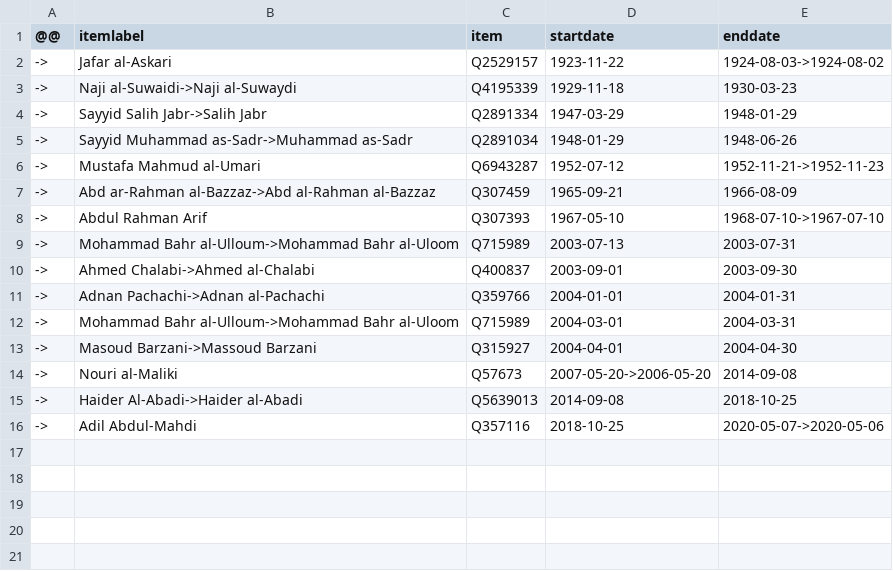
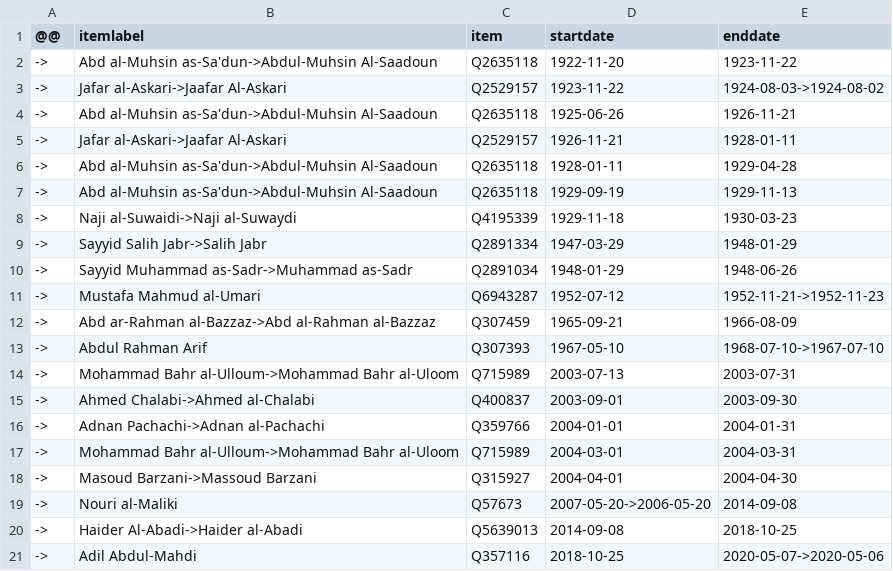
Before and after one commit to every-politician-scrapers/iraq-ministers, a CSV file: sources/pm-enwiki/diff.csv, drawn as a sheet.

Commit message:
Compare external sources to Wikidata

```diff
--- a/sources/pm-enwiki/diff.csv
+++ b/sources/pm-enwiki/diff.csv
@@ -1,3 +1,8 @@
 @@,itemlabel,item,startdate,enddate
-->,Jafar al-Askari,Q2529157,1923-11-22,1924-08-03->1924-08-02
+->,Abd al-Muhsin as-Sa'dun->Abdul-Muhsin Al-Saadoun,Q2635118,1922-11-20,1923-11-22
+->,Jafar al-Askari->Jaafar Al-Askari,Q2529157,1923-11-22,1924-08-03->1924-08-02
+->,Abd al-Muhsin as-Sa'dun->Abdul-Muhsin Al-Saadoun,Q2635118,1925-06-26,1926-11-21
+->,Jafar al-Askari->Jaafar Al-Askari,Q2529157,1926-11-21,1928-01-11
+->,Abd al-Muhsin as-Sa'dun->Abdul-Muhsin Al-Saadoun,Q2635118,1928-01-11,1929-04-28
+->,Abd al-Muhsin as-Sa'dun->Abdul-Muhsin Al-Saadoun,Q2635118,1929-09-19,1929-11-13
 ->,Naji al-Suwaidi->Naji al-Suwaydi,Q4195339,1929-11-18,1930-03-23
```
Also changed, not shown: sources/pm-enwiki/scraped.csv.
